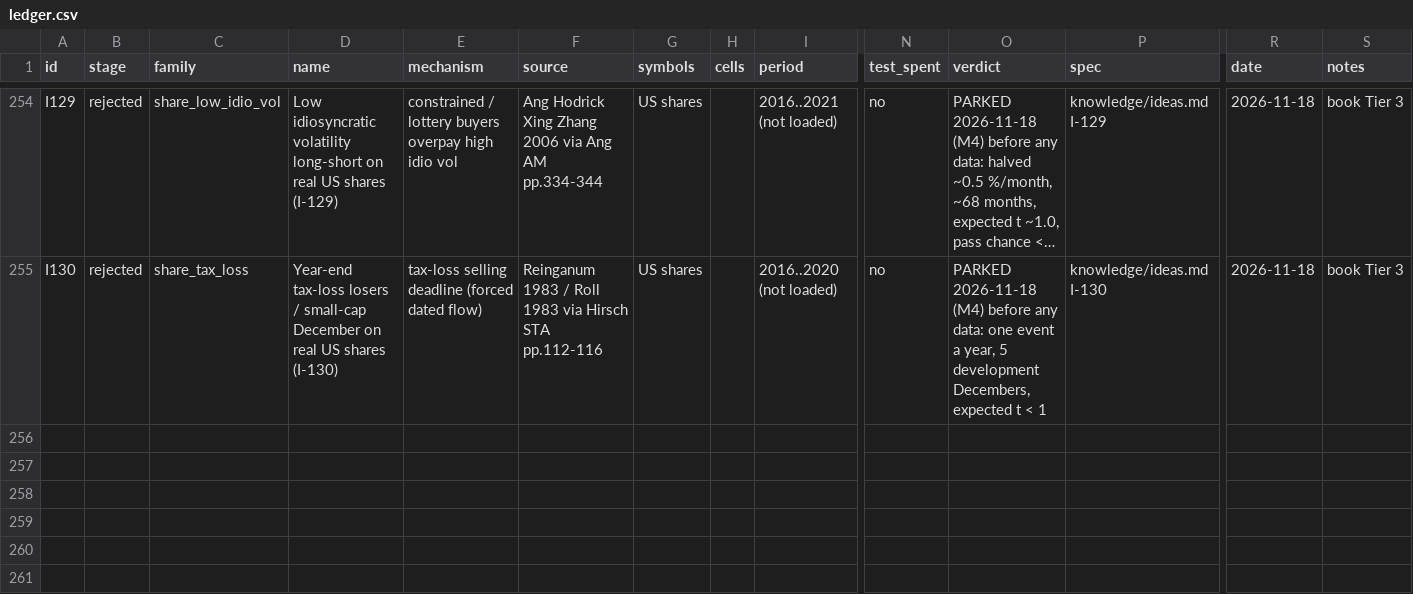
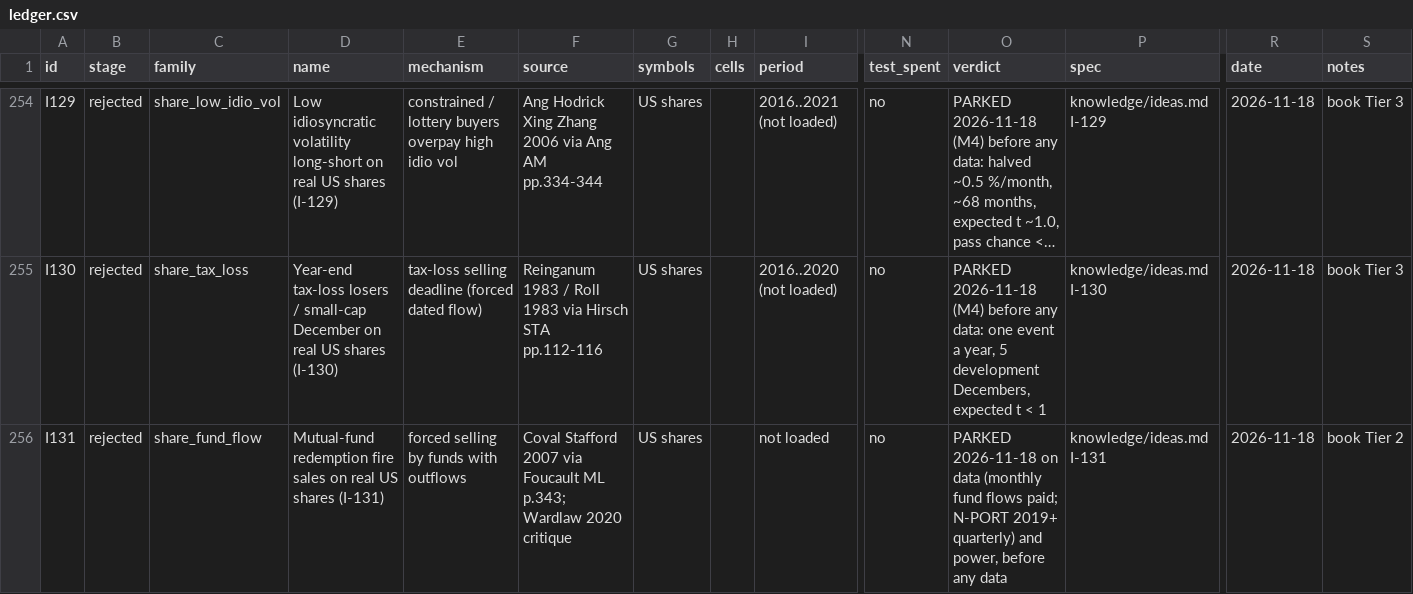
Before and after one commit to hslu-jwn/claude-backtester_V2, a CSV file: research/ledger.csv, drawn as a sheet; only a part is shown, gaps mark what is left out; long unchanged cells end in …; rows hold the shown columns only; the diff names each change by its address in the sheet, - before the commit and + after, or states it on an @@ line.

```diff
--- a/research/ledger.csv
+++ b/research/ledger.csv
+row 256: I131 | rejected | share_fund_flow | Mutual-fund redemption fire sales on real US shares (I-131) | forced selling by funds with outflows | Coval Stafford 2007 via Foucault ML p.343; Wardlaw 2020 critique | US shares |  | not loaded | no | PARKED 2026-11-18 on data (monthly fund flows paid; N-PORT 2019+ quarterly) and power, before any data | knowledge/ideas.md I-131 | 2026-11-18 | book Tier 2
```
Also changed, not shown: 4 other files.
